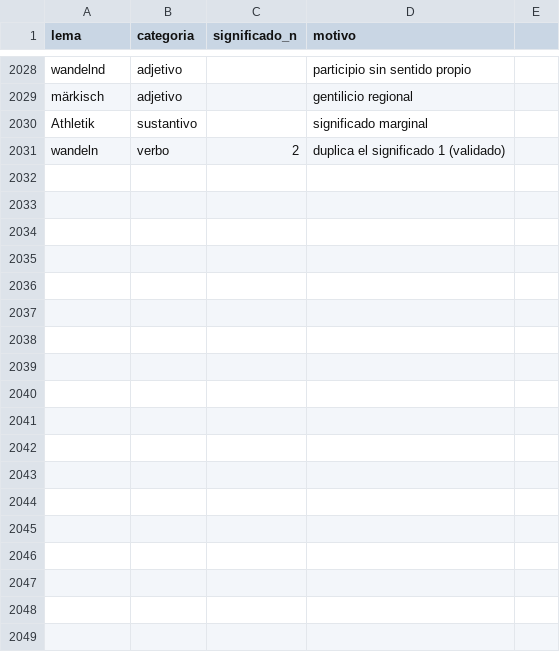
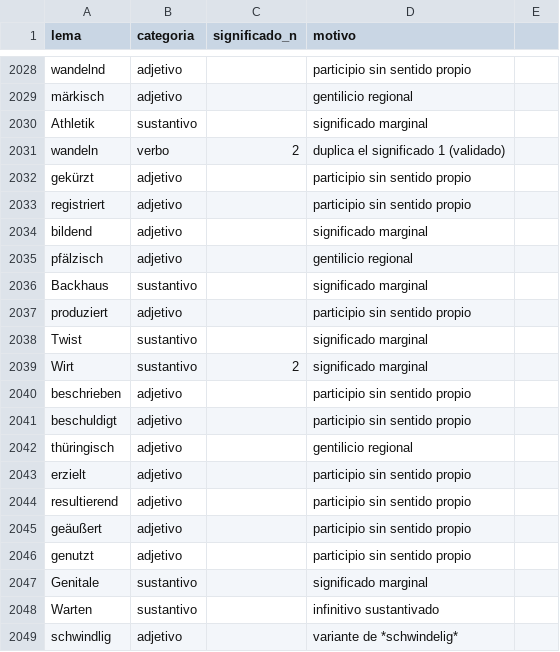
Before and after one commit to pilotcamacho/Vocabeln_Deutsch, a CSV file: data/curacion/descartes.csv, drawn as a sheet; only a part is shown, gaps mark what is left out; the diff names each change by its address in the sheet, - before the commit and + after, or states it on an @@ line.

```diff
--- a/data/curacion/descartes.csv
+++ b/data/curacion/descartes.csv
+row 2032: gekürzt | adjetivo |  | participio sin sentido propio
+row 2033: registriert | adjetivo |  | participio sin sentido propio
+row 2034: bildend | adjetivo |  | significado marginal
+row 2035: pfälzisch | adjetivo |  | gentilicio regional
+row 2036: Backhaus | sustantivo |  | significado marginal
+row 2037: produziert | adjetivo |  | participio sin sentido propio
+row 2038: Twist | sustantivo |  | significado marginal
+row 2039: Wirt | sustantivo | 2 | significado marginal
+row 2040: beschrieben | adjetivo |  | participio sin sentido propio
+row 2041: beschuldigt | adjetivo |  | participio sin sentido propio
+row 2042: thüringisch | adjetivo |  | gentilicio regional
+row 2043: erzielt | adjetivo |  | participio sin sentido propio
+row 2044: resultierend | adjetivo |  | participio sin sentido propio
+row 2045: geäußert | adjetivo |  | participio sin sentido propio
+row 2046: genutzt | adjetivo |  | participio sin sentido propio
+row 2047: Genitale | sustantivo |  | significado marginal
+row 2048: Warten | sustantivo |  | infinitivo sustantivado
+row 2049: schwindlig | adjetivo |  | variante de *schwindelig*
```
Also changed, not shown: data/curacion/pistas.csv, data/curacion/tramos.csv, 4 other files.
